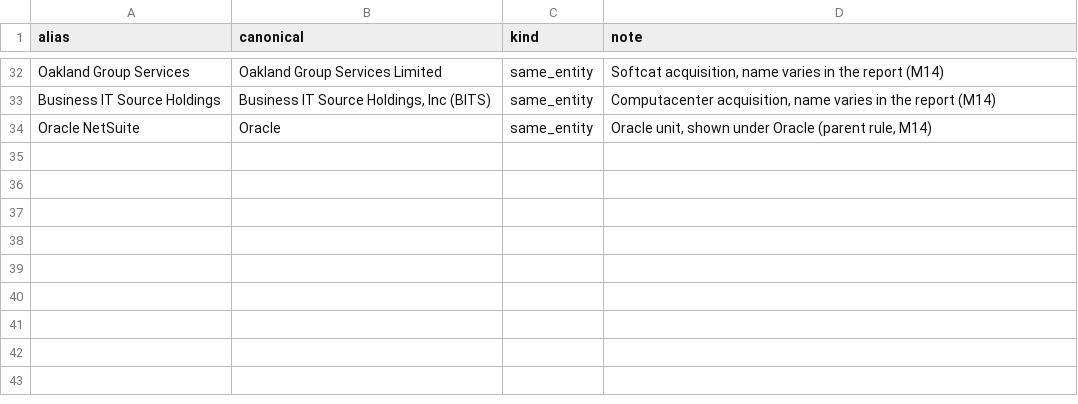
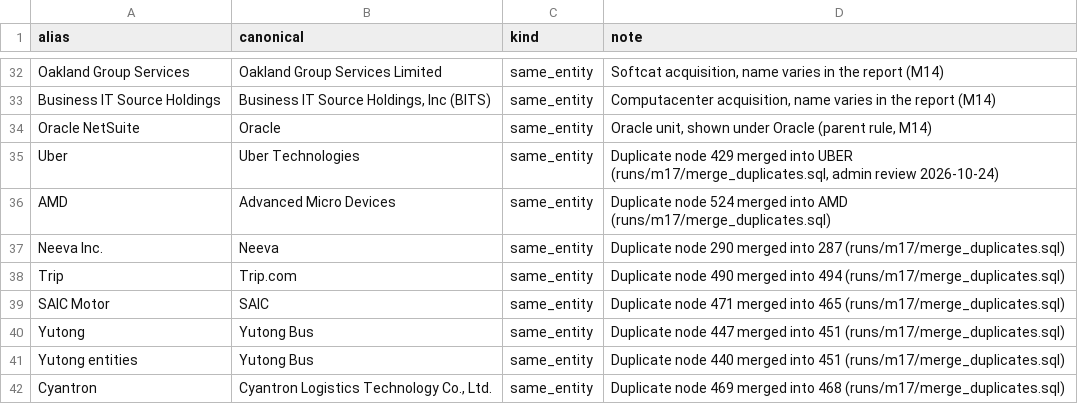
Before and after one commit to oppoverseai-hue/gaurberg, a CSV file: agents/entity_resolution/aliases.csv, drawn as a sheet; only a part is shown, gaps mark what is left out; the diff names each change by its address in the sheet, - before the commit and + after, or states it on an @@ line.

```diff
--- a/agents/entity_resolution/aliases.csv
+++ b/agents/entity_resolution/aliases.csv
+row 35: Uber | Uber Technologies | same_entity | Duplicate node 429 merged into UBER (runs/m17/merge_duplicates.sql, admin review 2026-10-24)
+row 36: AMD | Advanced Micro Devices | same_entity | Duplicate node 524 merged into AMD (runs/m17/merge_duplicates.sql)
+row 37: Neeva Inc. | Neeva | same_entity | Duplicate node 290 merged into 287 (runs/m17/merge_duplicates.sql)
+row 38: Trip | Trip.com | same_entity | Duplicate node 490 merged into 494 (runs/m17/merge_duplicates.sql)
+row 39: SAIC Motor | SAIC | same_entity | Duplicate node 471 merged into 465 (runs/m17/merge_duplicates.sql)
+row 40: Yutong | Yutong Bus | same_entity | Duplicate node 447 merged into 451 (runs/m17/merge_duplicates.sql)
+row 41: Yutong entities | Yutong Bus | same_entity | Duplicate node 440 merged into 451 (runs/m17/merge_duplicates.sql)
+row 42: Cyantron | Cyantron Logistics Technology Co., Ltd. | same_entity | Duplicate node 469 merged into 468 (runs/m17/merge_duplicates.sql)
```
Also changed, not shown: 19 other files.
